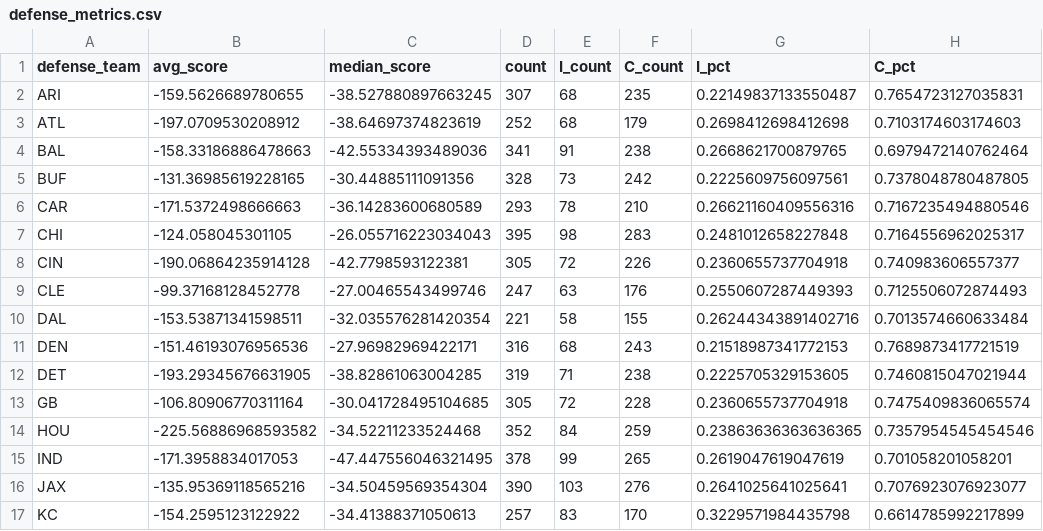
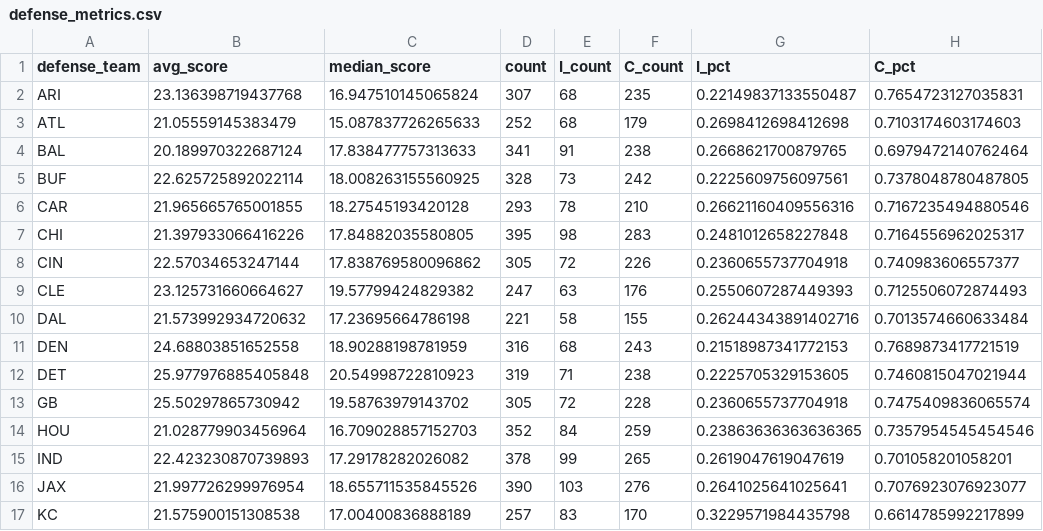
Before and after one commit to cwphung/databowl_2025, a CSV file: defense_metrics.csv, drawn as a sheet; only a part is shown; the diff covers the shown part only.

```diff
--- a/defense_metrics.csv
+++ b/defense_metrics.csv
@@ -1,17 +1,17 @@
 defense_team,avg_score,median_score,count,I_count,C_count,I_pct,C_pct
-ARI,-159.5626689780655,-38.527880897663245,307,68,235,0.22149837133550487,0.7654723127035831
-ATL,-197.0709530208912,-38.64697374823619,252,68,179,0.2698412698412698,0.7103174603174603
-BAL,-158.33186886478663,-42.55334393489036,341,91,238,0.2668621700879765,0.6979472140762464
-BUF,-131.36985619228165,-30.44885111091356,328,73,242,0.2225609756097561,0.7378048780487805
-CAR,-171.5372498666663,-36.14283600680589,293,78,210,0.26621160409556316,0.7167235494880546
-CHI,-124.058045301105,-26.055716223034043,395,98,283,0.2481012658227848,0.7164556962025317
-CIN,-190.06864235914128,-42.7798593122381,305,72,226,0.2360655737704918,0.740983606557377
-CLE,-99.37168128452778,-27.00465543499746,247,63,176,0.2550607287449393,0.7125506072874493
-DAL,-153.53871341598511,-32.035576281420354,221,58,155,0.26244343891402716,0.7013574660633484
-DEN,-151.46193076956536,-27.96982969422171,316,68,243,0.21518987341772153,0.7689873417721519
-DET,-193.29345676631905,-38.82861063004285,319,71,238,0.2225705329153605,0.7460815047021944
-GB,-106.80906770311164,-30.041728495104685,305,72,228,0.2360655737704918,0.7475409836065574
-HOU,-225.56886968593582,-34.52211233524468,352,84,259,0.23863636363636365,0.7357954545454546
-IND,-171.3958834017053,-47.447556046321495,378,99,265,0.2619047619047619,0.701058201058201
-JAX,-135.95369118565216,-34.50459569354304,390,103,276,0.2641025641025641,0.7076923076923077
-KC,-154.2595123122922,-34.41388371050613,257,83,170,0.3229571984435798,0.6614785992217899
+ARI,23.136398719437768,16.947510145065824,307,68,235,0.22149837133550487,0.7654723127035831
+ATL,21.05559145383479,15.087837726265633,252,68,179,0.2698412698412698,0.7103174603174603
+BAL,20.189970322687124,17.838477757313633,341,91,238,0.2668621700879765,0.6979472140762464
+BUF,22.625725892022114,18.008263155560925,328,73,242,0.2225609756097561,0.7378048780487805
+CAR,21.965665765001855,18.27545193420128,293,78,210,0.26621160409556316,0.7167235494880546
+CHI,21.397933066416226,17.84882035580805,395,98,283,0.2481012658227848,0.7164556962025317
+CIN,22.57034653247144,17.838769580096862,305,72,226,0.2360655737704918,0.740983606557377
+CLE,23.125731660664627,19.57799424829382,247,63,176,0.2550607287449393,0.7125506072874493
+DAL,21.573992934720632,17.23695664786198,221,58,155,0.26244343891402716,0.7013574660633484
+DEN,24.68803851652558,18.90288198781959,316,68,243,0.21518987341772153,0.7689873417721519
+DET,25.977976885405848,20.54998722810923,319,71,238,0.2225705329153605,0.7460815047021944
+GB,25.50297865730942,19.58763979143702,305,72,228,0.2360655737704918,0.7475409836065574
+HOU,21.028779903456964,16.709028857152703,352,84,259,0.23863636363636365,0.7357954545454546
+IND,22.423230870739893,17.29178282026082,378,99,265,0.2619047619047619,0.701058201058201
+JAX,21.997726299976954,18.655711535845526,390,103,276,0.2641025641025641,0.7076923076923077
+KC,21.575900151308538,17.00400836888189,257,83,170,0.3229571984435798,0.6614785992217899
```
Also changed, not shown: 32 edited cells elsewhere in this file, offense_metrics.csv, player_metrics.csv, 3 other files.
